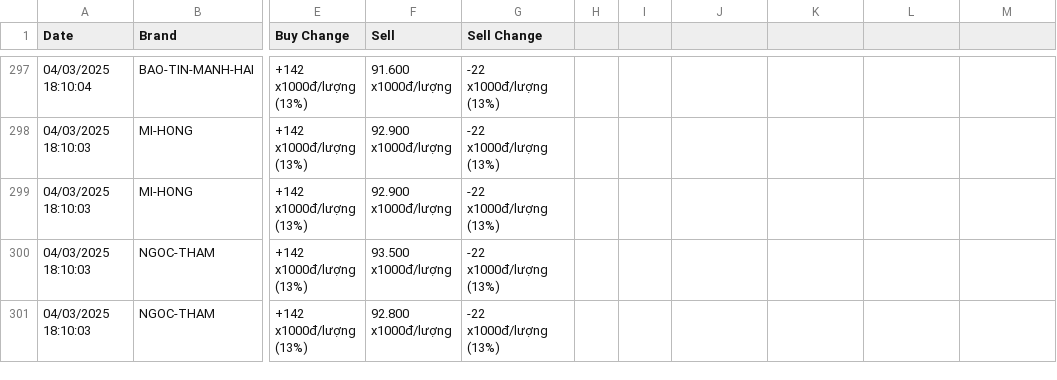
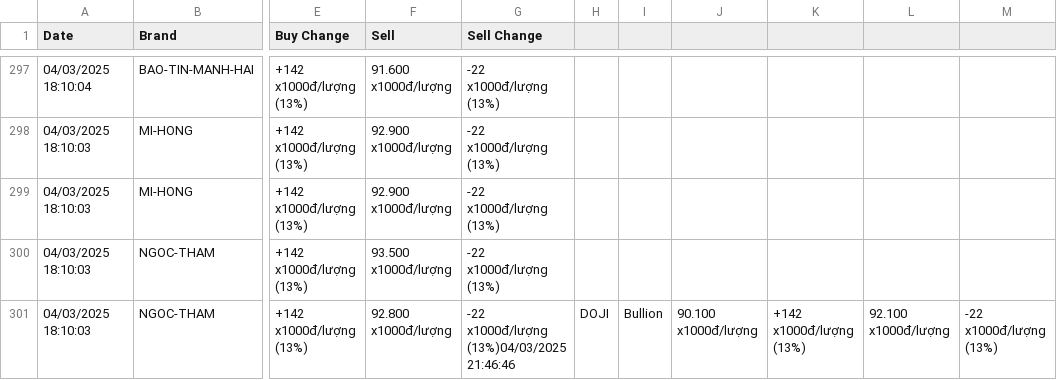
Before and after one commit to TruongNguyen0104/goldPrice, a CSV file: data/gold_price.csv, drawn as a sheet; only a part is shown, gaps mark what is left out; the diff names each change by its address in the sheet, - before the commit and + after, or states it on an @@ line.

```diff
--- a/data/gold_price.csv
+++ b/data/gold_price.csv
-G301 (Sell Change): -22 x1000đ/lượng (13%)
+G301 (Sell Change): -22 x1000đ/lượng (13%)04/03/2025 21:46:46
-H301: (empty)
+H301: DOJI
-I301: (empty)
+I301: Bullion
-J301: (empty)
+J301: 90.100 x1000đ/lượng
-K301: (empty)
+K301: +142 x1000đ/lượng (13%)
-L301: (empty)
+L301: 92.100 x1000đ/lượng
-M301: (empty)
+M301: -22 x1000đ/lượng (13%)
```
Also changed, not shown: 5 other files.
